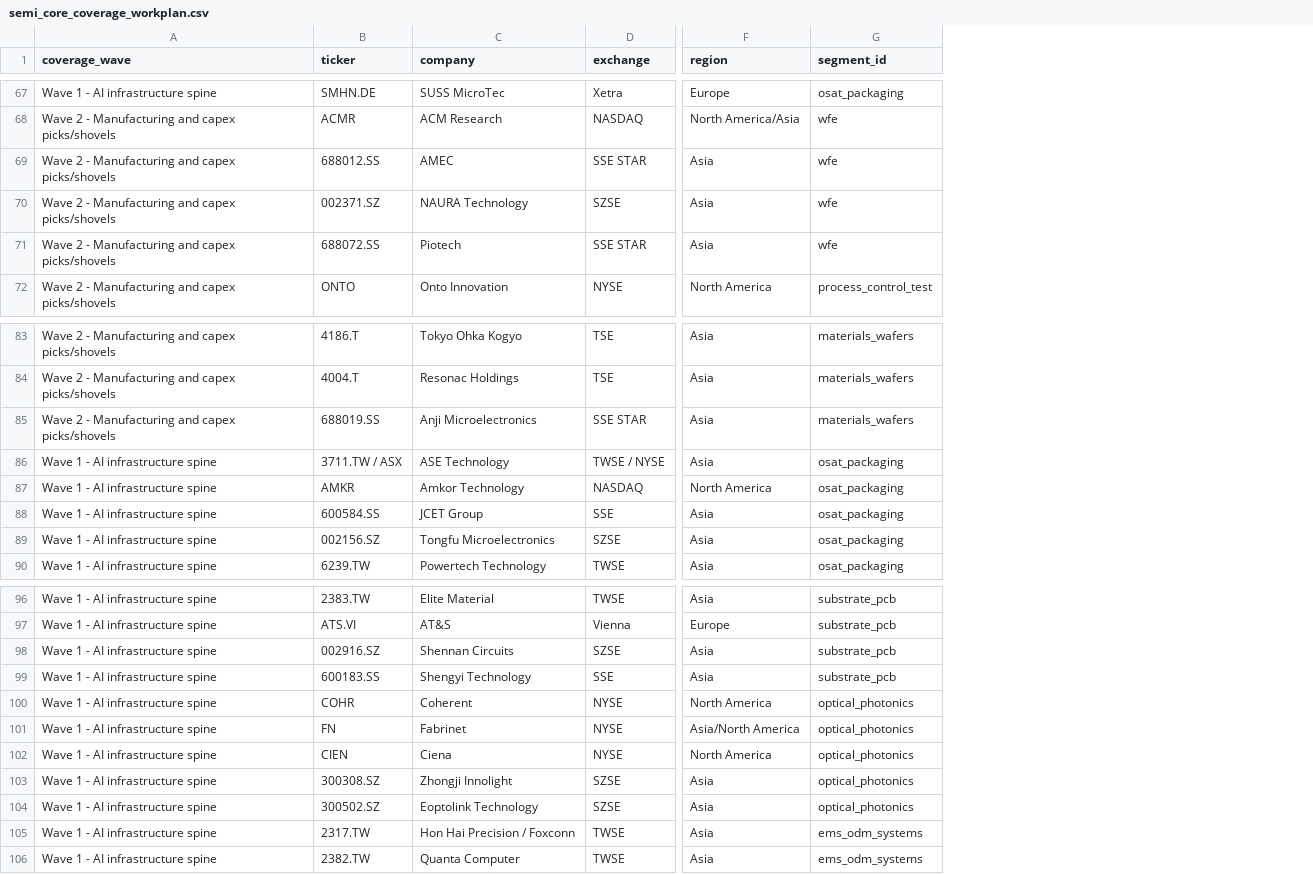
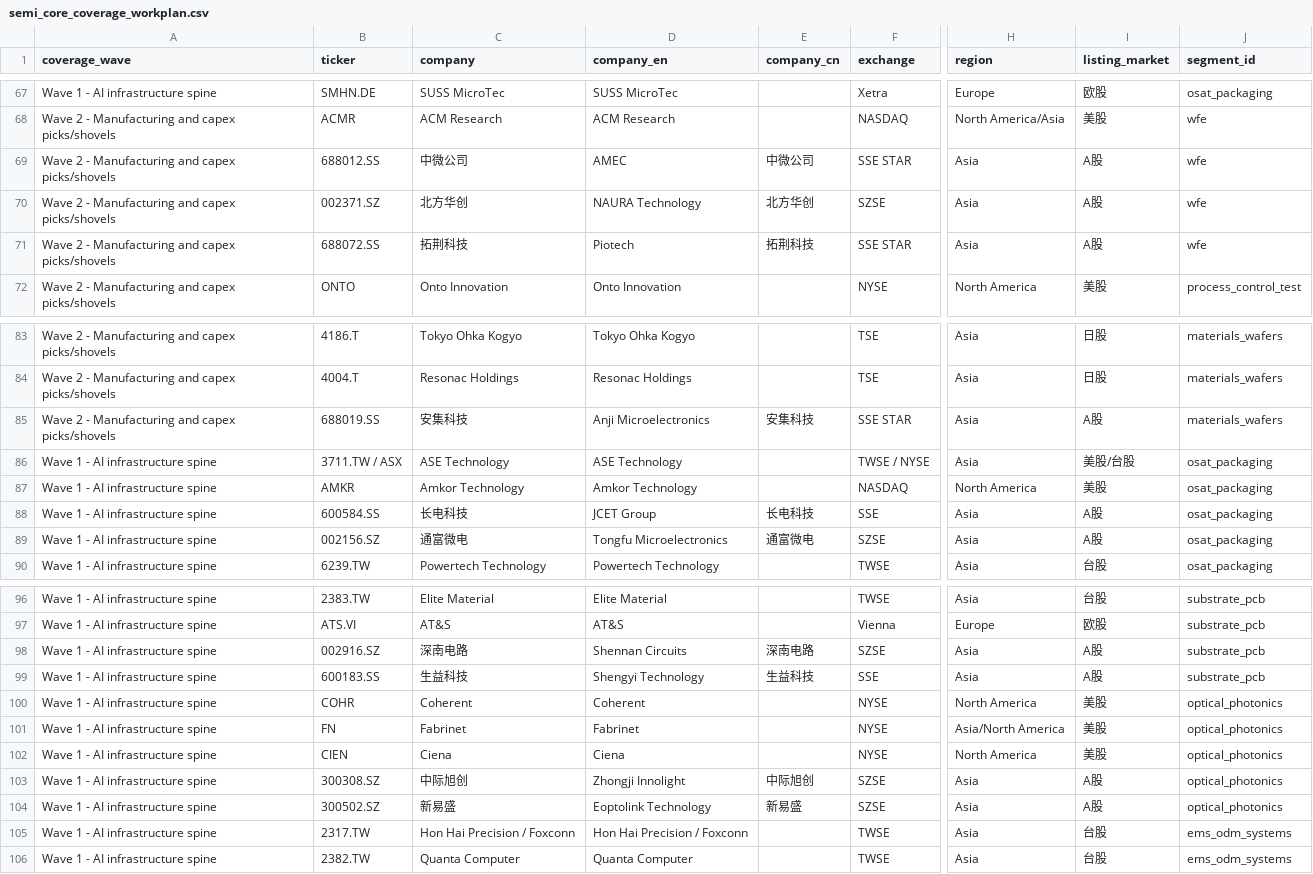
Before and after one commit to bishiyanggg-crypto/seans-daily-dashboard, a CSV file: semi-tech-mapping/semi_core_coverage_workplan.csv, drawn as a sheet; only a part is shown, gaps mark what is left out; the diff covers the shown part only; the diff names each change by its address in the sheet, - before the commit and + after, or states it on an @@ line.

```diff
--- a/semi-tech-mapping/semi_core_coverage_workplan.csv
+++ b/semi-tech-mapping/semi_core_coverage_workplan.csv
+column D (company_en), rows 67-72: SUSS MicroTec | ACM Research | AMEC | NAURA Technology | Piotech | Onto Innovation; rows 83-90: Tokyo Ohka Kogyo | Resonac Holdings | Anji Microelectronics | ASE Technology | Amkor Technology | JCET Group | Tongfu Microelectronics | Powertech Technology; rows 96-106: Elite Material | AT&S | Shennan Circuits | Shengyi Technology | Coherent | Fabrinet | Ciena | Zhongji Innolight | Eoptolink Technology | Hon Hai Precision / Foxconn | Quanta Computer
+column E (company_cn), rows 69-71: 中微公司 | 北方华创 | 拓荆科技; rows 85-89: 安集科技 |  |  | 长电科技 | 通富微电; rows 98-104: 深南电路 | 生益科技 |  |  |  | 中际旭创 | 新易盛
+column I (listing_market), rows 67-72: 欧股 | 美股 | A股 | A股 | A股 | 美股; rows 83-90: 日股 | 日股 | A股 | 美股/台股 | 美股 | A股 | A股 | 台股; rows 96-106: 台股 | 欧股 | A股 | A股 | 美股 | 美股 | 美股 | A股 | A股 | 台股 | 台股
-C69 (company): AMEC
+C69 (company): 中微公司
-C70 (company): NAURA Technology
+C70 (company): 北方华创
-C71 (company): Piotech
+C71 (company): 拓荆科技
-C85 (company): Anji Microelectronics
+C85 (company): 安集科技
-C88 (company): JCET Group
+C88 (company): 长电科技
-C89 (company): Tongfu Microelectronics
+C89 (company): 通富微电
-C98 (company): Shennan Circuits
+C98 (company): 深南电路
-C99 (company): Shengyi Technology
+C99 (company): 生益科技
-C103 (company): Zhongji Innolight
+C103 (company): 中际旭创
-C104 (company): Eoptolink Technology
+C104 (company): 新易盛
```
Also changed, not shown: 12 edited cells elsewhere in this file, semi-tech-mapping/semi_ciq_refresh_template_core.csv, semi-tech-mapping/semi_value_chain_core_name_audit.csv, 8 other files.
